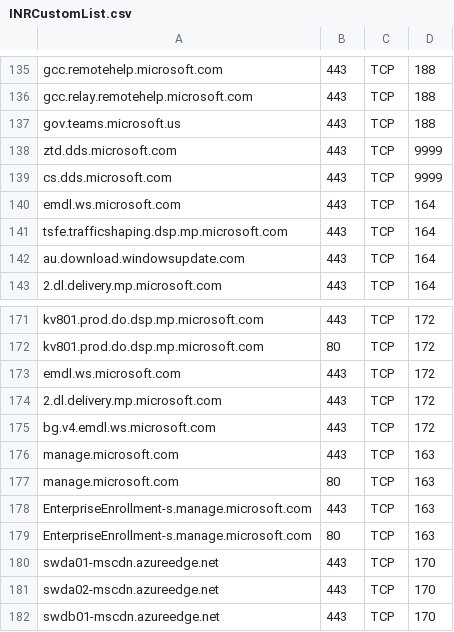
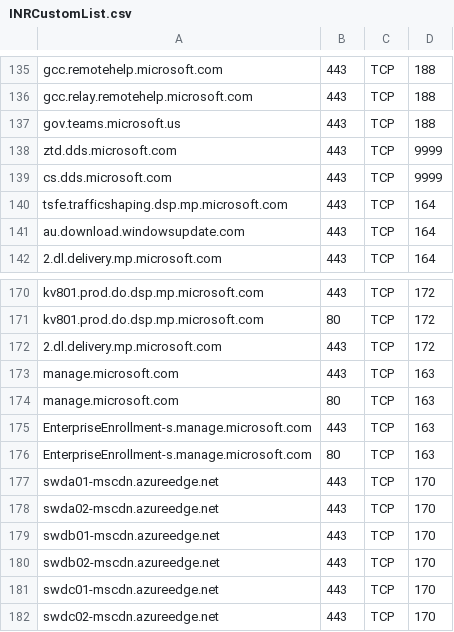
Before and after one commit to MHimken/toolbox, a CSV file: Intune/IntuneNetworkRequirements/INRCustomList.csv, drawn as a sheet; only a part is shown, gaps mark what is left out; the shorter side is filled out with more unchanged rows; the diff names each change by its address in the sheet, - before the commit and + after, or states it on an @@ line.

Commit message:
Updating domains (see #5 )

```diff
--- a/Intune/IntuneNetworkRequirements/INRCustomList.csv
+++ b/Intune/IntuneNetworkRequirements/INRCustomList.csv
-row 140: emdl.ws.microsoft.com | 443 | TCP | 164
-row 173: emdl.ws.microsoft.com | 443 | TCP | 172
-row 175: bg.v4.emdl.ws.microsoft.com | 443 | TCP | 172
```
